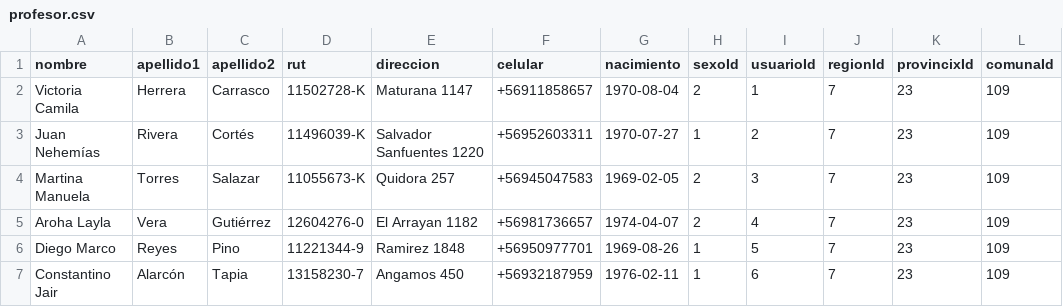
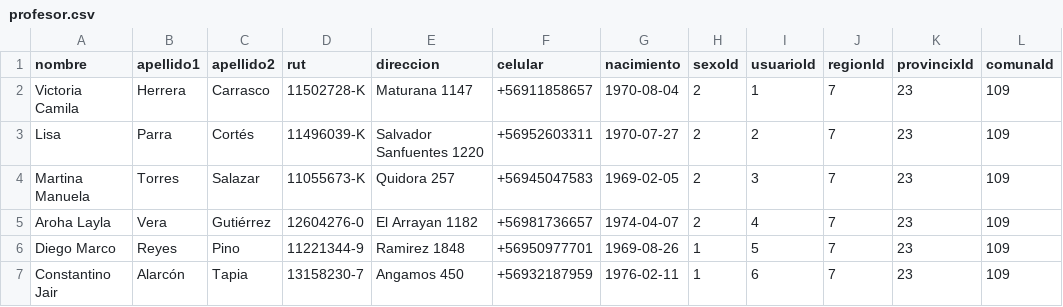
Before and after one commit to libroclases/classbook, a CSV file: backend/nodserver/csv/csv-no-id/profesor.csv, drawn as a sheet; only a part is shown; the diff names each change by its address in the sheet, - before the commit and + after, or states it on an @@ line.

```diff
--- a/backend/nodserver/csv/csv-no-id/profesor.csv
+++ b/backend/nodserver/csv/csv-no-id/profesor.csv
-A3 (nombre): Juan Nehemías
+A3 (nombre): Lisa
-B3 (apellido1): Rivera
+B3 (apellido1): Parra
-H3 (sexoId): 1
+H3 (sexoId): 2
```
Also changed, not shown: backend/nodserver/csv/csv-no-id/inscripcioncolegio.csv, backend/nodserver/csv/csv-no-id/usuario_profesor.csv, 28 other files.
